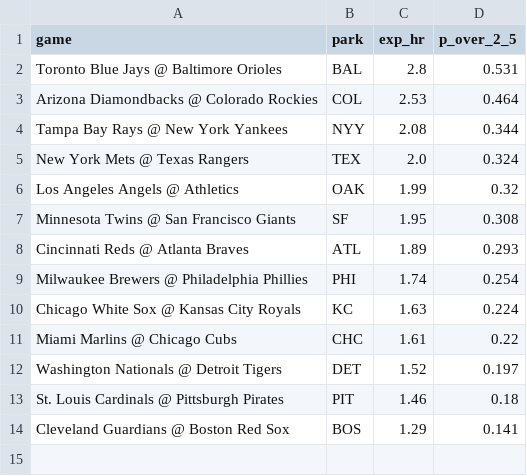
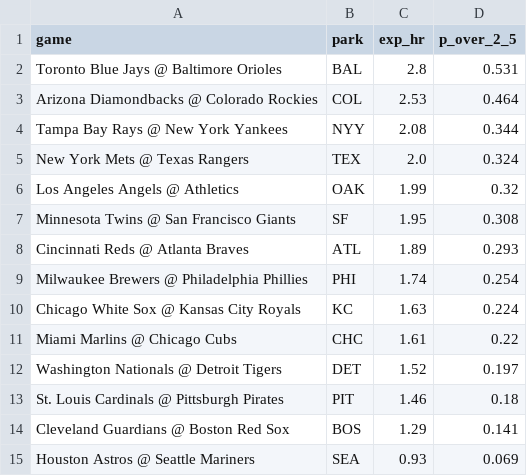
Before and after one commit to deebska/mlb-breakout-predictor, a CSV file: hr_games.csv, drawn as a sheet.

```diff
--- a/hr_games.csv
+++ b/hr_games.csv
@@ -14 +14,2 @@ St. Louis Cardinals @ Pittsburgh Pirates,PIT,1.46,0.18
 Cleveland Guardians @ Boston Red Sox,BOS,1.29,0.141
+Houston Astros @ Seattle Mariners,SEA,0.93,0.069
```
Also changed, not shown: 9 other files.
